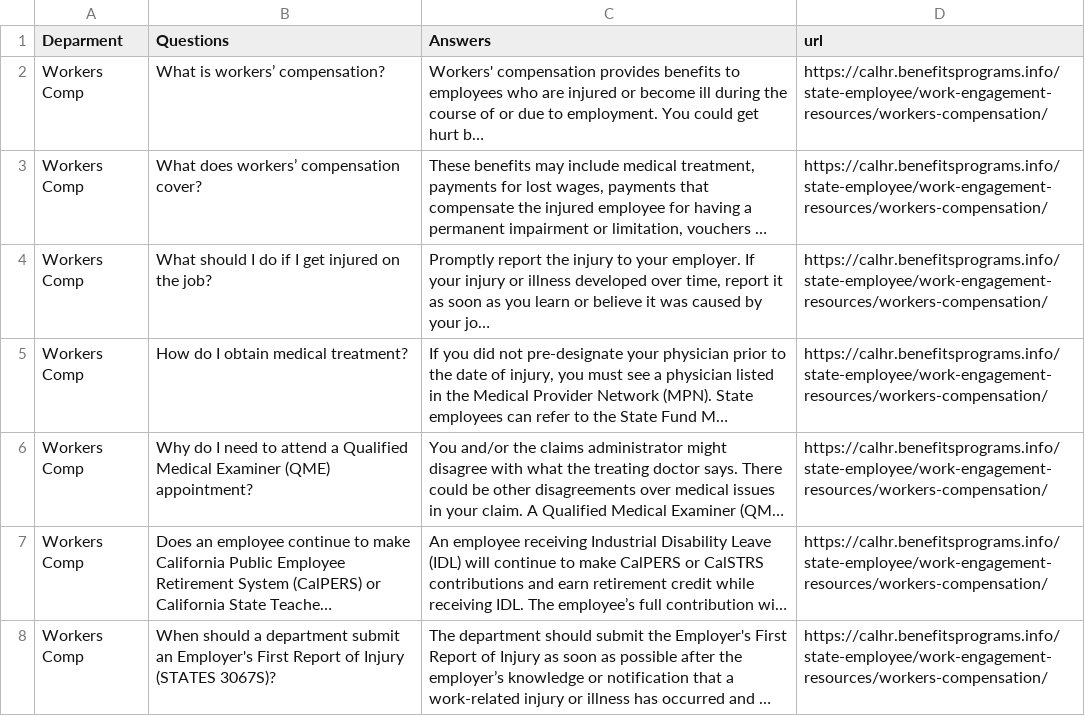
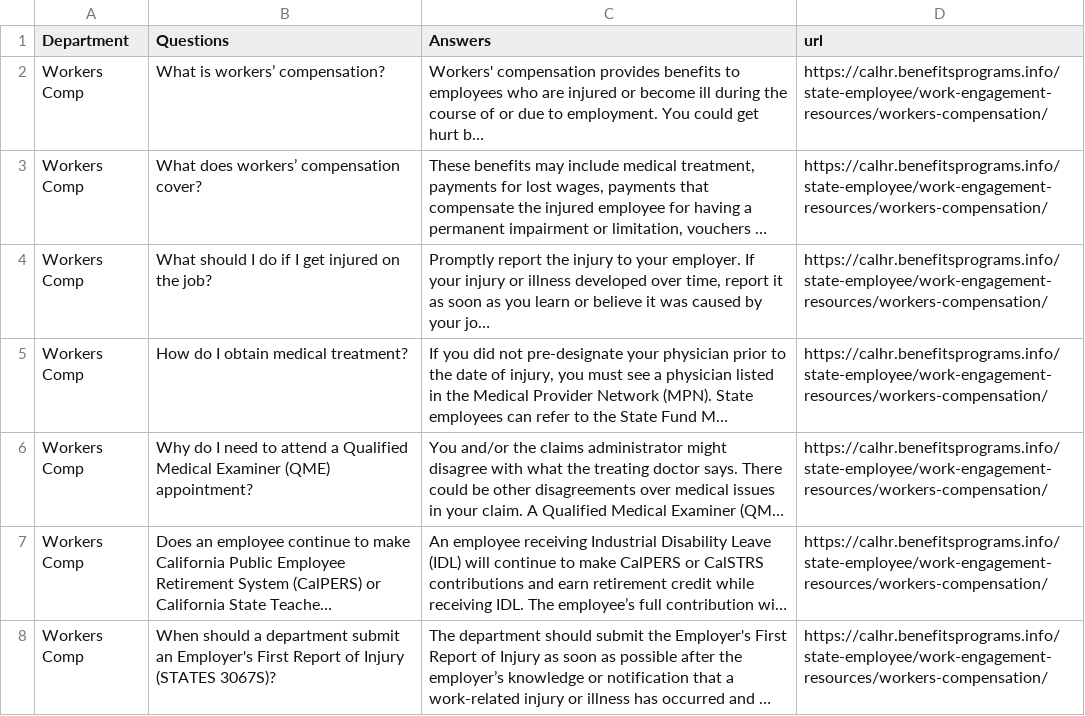
Before and after one commit to JoseCervantes22/Q-A, a CSV file: BenieTraining.csv, drawn as a sheet; only a part is shown; long unchanged cells end in …; the diff names each change by its address in the sheet, - before the commit and + after, or states it on an @@ line.

Commit message:
Add files via upload

```diff
--- a/BenieTraining.csv
+++ b/BenieTraining.csv
-A1: Deparment
+A1: Department
```
